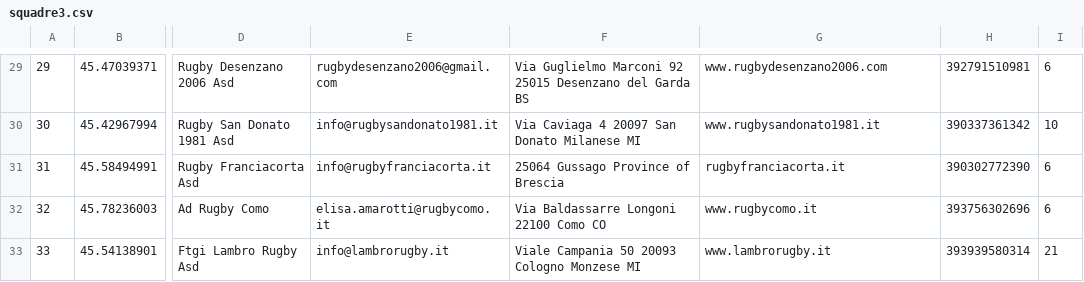
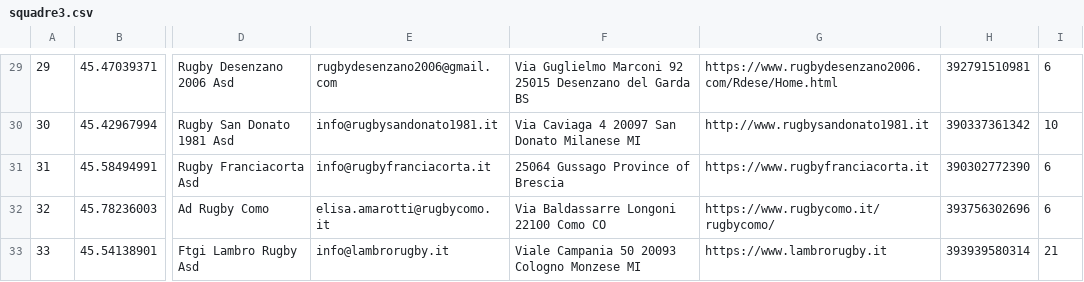
Before and after one commit to craigbauer89/seriecrugby, a CSV file: squadre3.csv, drawn as a sheet; only a part is shown, gaps mark what is left out; the diff covers the shown part only; the diff names each change by its address in the sheet, - before the commit and + after, or states it on an @@ line.

```diff
--- a/squadre3.csv
+++ b/squadre3.csv
-G29: www.rugbydesenzano2006.com
+G29: https://www.rugbydesenzano2006.com/Rdese/Home.html
-G30: www.rugbysandonato1981.it
+G30: http://www.rugbysandonato1981.it
-G31: rugbyfranciacorta.it
+G31: https://www.rugbyfranciacorta.it
-G32: www.rugbycomo.it
+G32: https://www.rugbycomo.it/rugbycomo/
-G33: www.lambrorugby.it
+G33: https://www.lambrorugby.it
```
Also changed, not shown: 27 edited cells elsewhere in this file, partite.csv, 3 other files.
